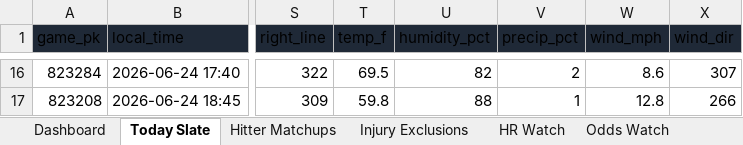
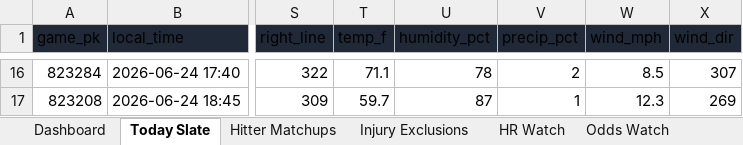
Before and after one commit to basezero-projects/mlb-sheet-download, an Excel workbook: mlb_season_parlay_sheet_latest.xlsx, sheet Today Slate, drawn as a sheet; only a part is shown, gaps mark what is left out; values as stored, in another font and other column widths than the file's, no borders; table styles not drawn; the diff covers the shown part only; the diff names each change by its address in the sheet, - before the commit and + after, or states it on an @@ line.

```diff
--- a/mlb_season_parlay_sheet_latest.xlsx (sheet Today Slate)
+++ b/mlb_season_parlay_sheet_latest.xlsx (sheet Today Slate)
-T16 (temp_f): 69.5
+T16 (temp_f): 71.1
-U16 (humidity_pct): 82
+U16 (humidity_pct): 78
-W16 (wind_mph): 8.6
+W16 (wind_mph): 8.5
-T17 (temp_f): 59.8
+T17 (temp_f): 59.7
-U17 (humidity_pct): 88
+U17 (humidity_pct): 87
-W17 (wind_mph): 12.8
+W17 (wind_mph): 12.3
-X17 (wind_dir): 266
+X17 (wind_dir): 269
```
Also changed, not shown: 63 edited cells elsewhere in this sheet, sheet Hitter Matchups, sheet Odds Watch, sheet HR Watch, sheet Reunions, sheet Dashboard, sheet Sources, 1 more sheet, 2 other files.
